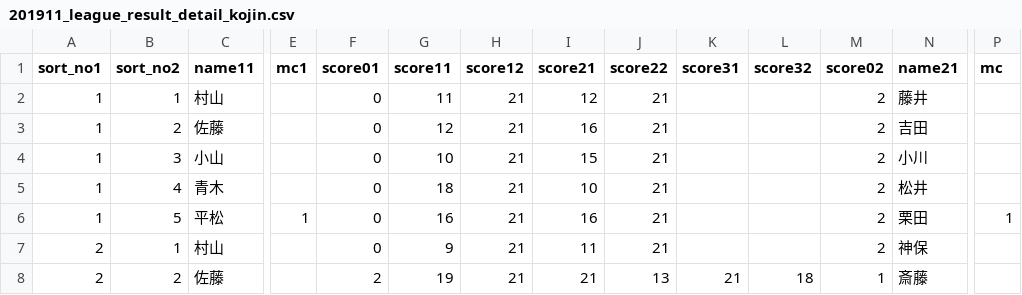
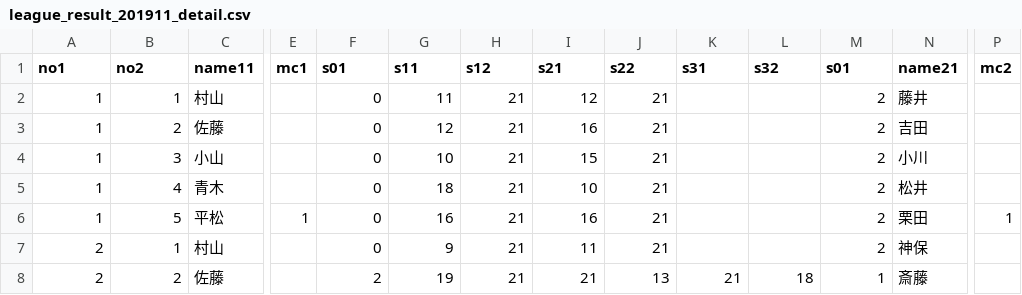
Before and after one commit to sidearrow/hitotsubashi-university-badminton-club-site, a CSV file: docs/csv/league/league_result_201911_detail.csv (was docs/csv/league/201911/201911_league_result_detail_kojin.csv), drawn as a sheet; only a part is shown, gaps mark what is left out; the diff names each change by its address in the sheet, - before the commit and + after, or states it on an @@ line.

```diff
--- a/docs/csv/league/201911/201911_league_result_detail_kojin.csv
+++ b/docs/csv/league/league_result_201911_detail.csv
-A1: sort_no1
+A1: no1
-B1: sort_no2
+B1: no2
-F1: score01
+F1: s01
-G1: score11
+G1: s11
-H1: score12
+H1: s12
-I1: score21
+I1: s21
-J1: score22
+J1: s22
-K1: score31
+K1: s31
-L1: score32
+L1: s32
-M1: score02
+M1: s01
-P1: mc
+P1: mc2
```
Also changed, not shown: 8 other files.
